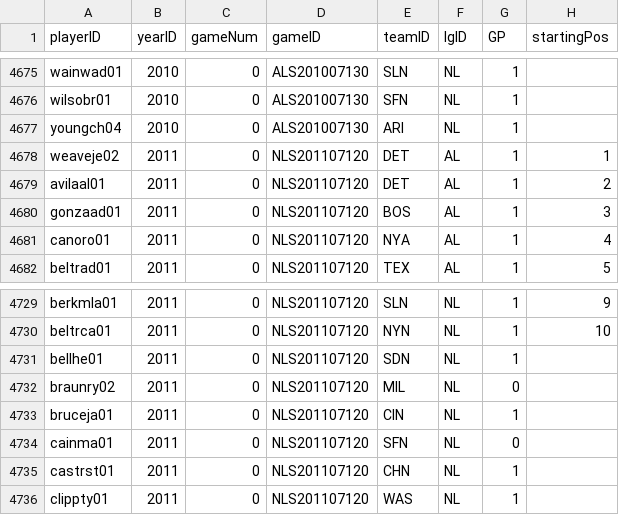
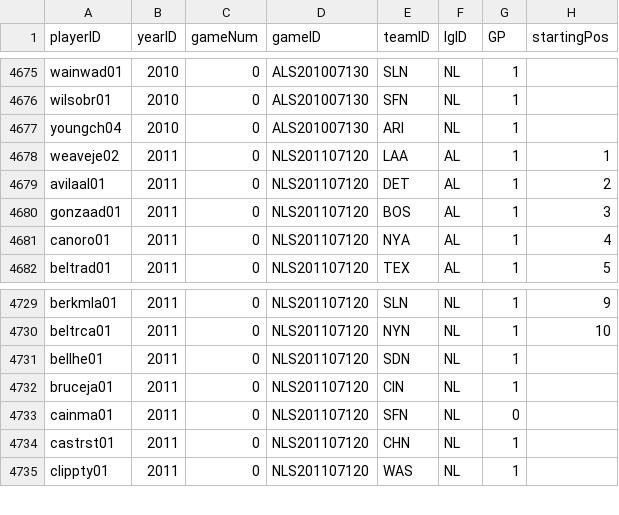
Before and after one commit to mm2544/baseballdatabank, a CSV file: core/AllstarFull.csv, drawn as a sheet; only a part is shown, gaps mark what is left out.

Commit message:
Updated 2011 ASG.

```diff
--- a/core/AllstarFull.csv
+++ b/core/AllstarFull.csv
@@ -4677,3 +4677,3 @@ wilsobr01,2010,0,ALS201007130,SFN,NL,1,
 youngch04,2010,0,ALS201007130,ARI,NL,1,
-weaveje02,2011,0,NLS201107120,DET,AL,1,1
+weaveje02,2011,0,NLS201107120,LAA,AL,1,1
 avilaal01,2011,0,NLS201107120,DET,AL,1,2
@@ -4731,3 +4731,2 @@ beltrca01,2011,0,NLS201107120,NYN,NL,1,10
 bellhe01,2011,0,NLS201107120,SDN,NL,1,
-braunry02,2011,0,NLS201107120,MIL,NL,0,
 bruceja01,2011,0,NLS201107120,CIN,NL,1,
```
